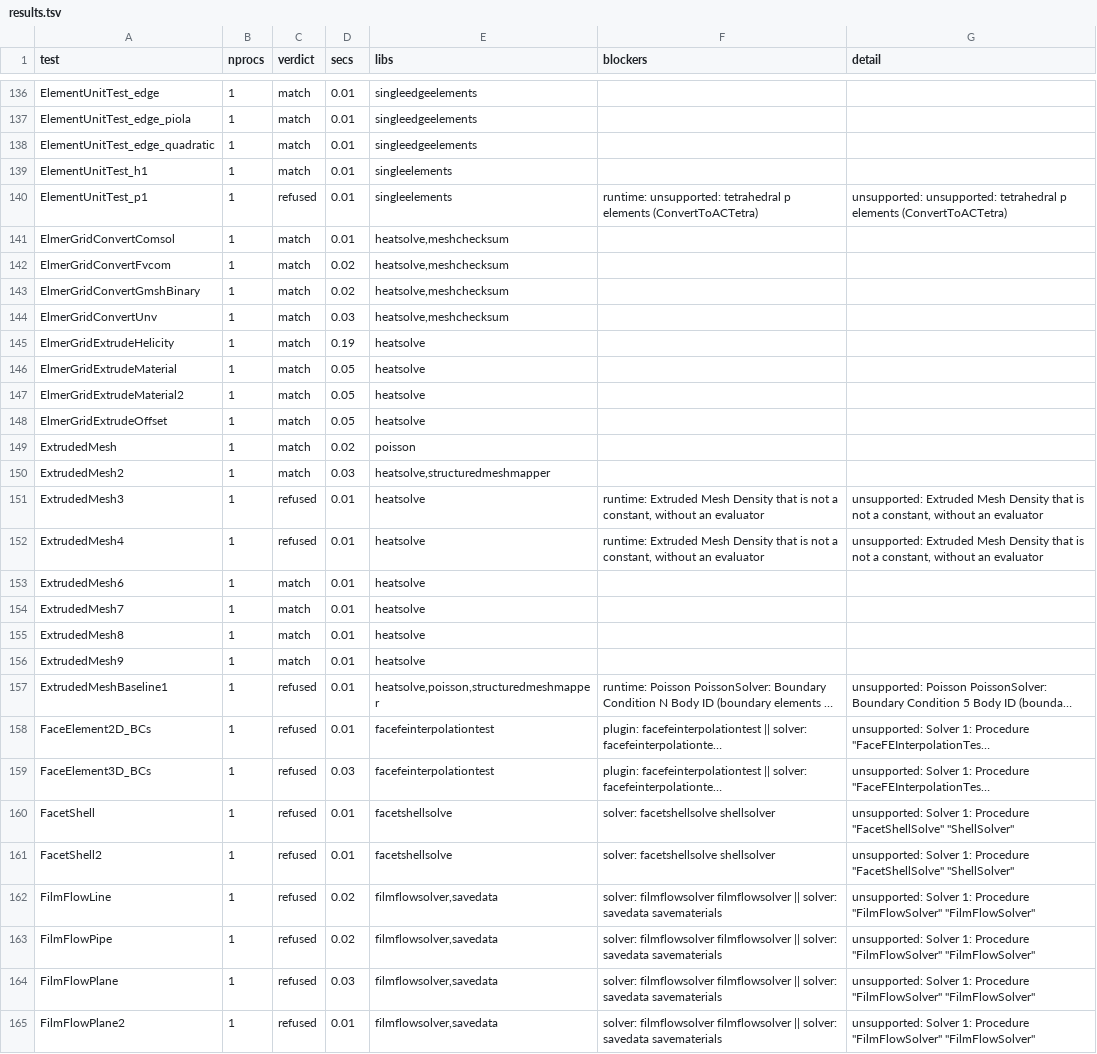
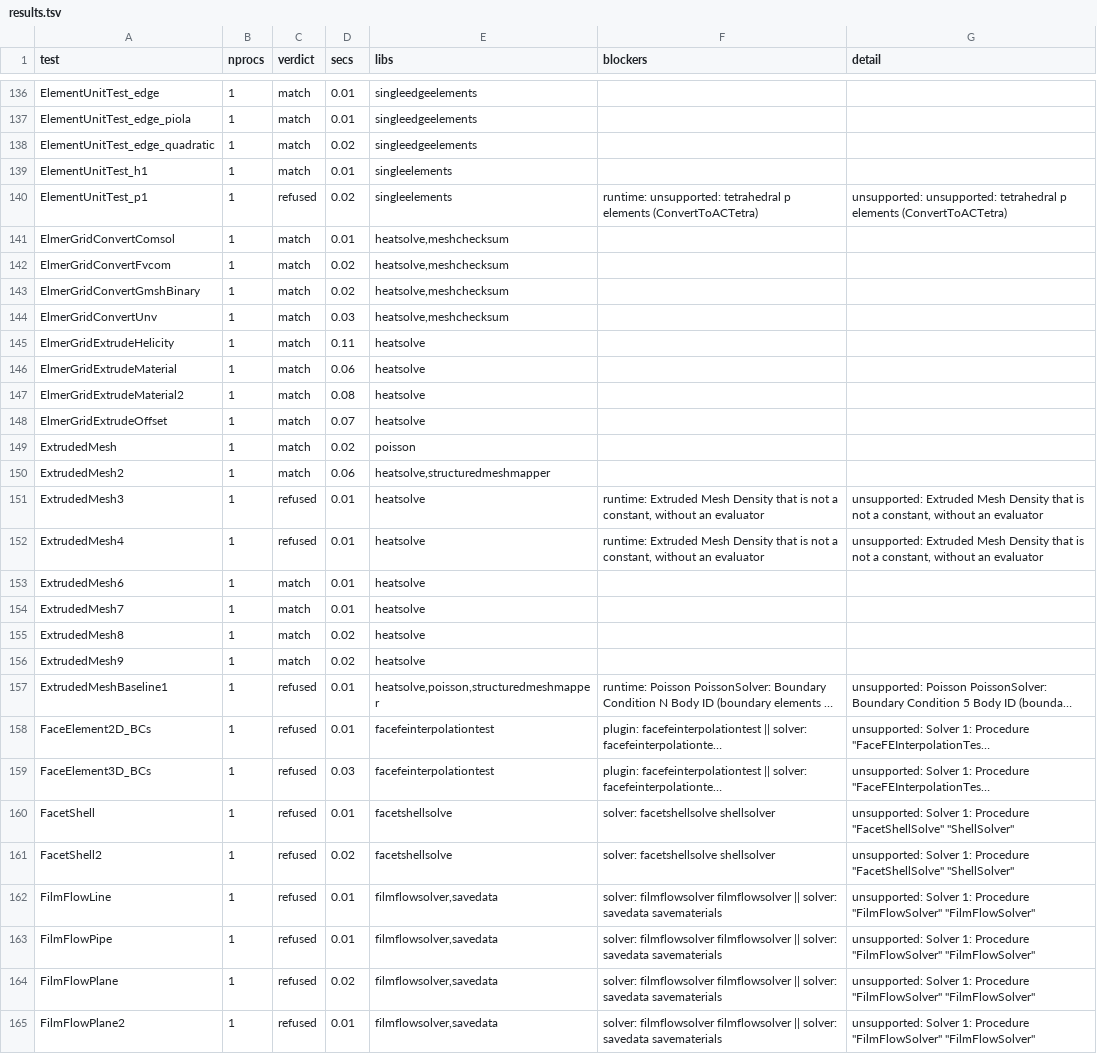
Before and after one commit to John-Cusack/elmer-rust, a TSV file: native/elmer-coverage/results.tsv, drawn as a sheet; only a part is shown, gaps mark what is left out; long unchanged cells end in …; the diff covers the shown part only; the diff names each change by its address in the sheet, - before the commit and + after, or states it on an @@ line.

```diff
--- a/native/elmer-coverage/results.tsv
+++ b/native/elmer-coverage/results.tsv
-D138 (secs): 0.01
+D138 (secs): 0.02
-D140 (secs): 0.01
+D140 (secs): 0.02
-D145 (secs): 0.19
+D145 (secs): 0.11
-D146 (secs): 0.05
+D146 (secs): 0.06
-D147 (secs): 0.05
+D147 (secs): 0.08
-D148 (secs): 0.05
+D148 (secs): 0.07
-D150 (secs): 0.03
+D150 (secs): 0.06
-D155:D156 (secs): 0.01
+D155:D156 (secs): 0.02
-D161 (secs): 0.01
+D161 (secs): 0.02
-D162:D163 (secs): 0.02
+D162:D163 (secs): 0.01
-D164 (secs): 0.03
+D164 (secs): 0.02
```
Also changed, not shown: 166 edited cells elsewhere in this file, 1 other file.
